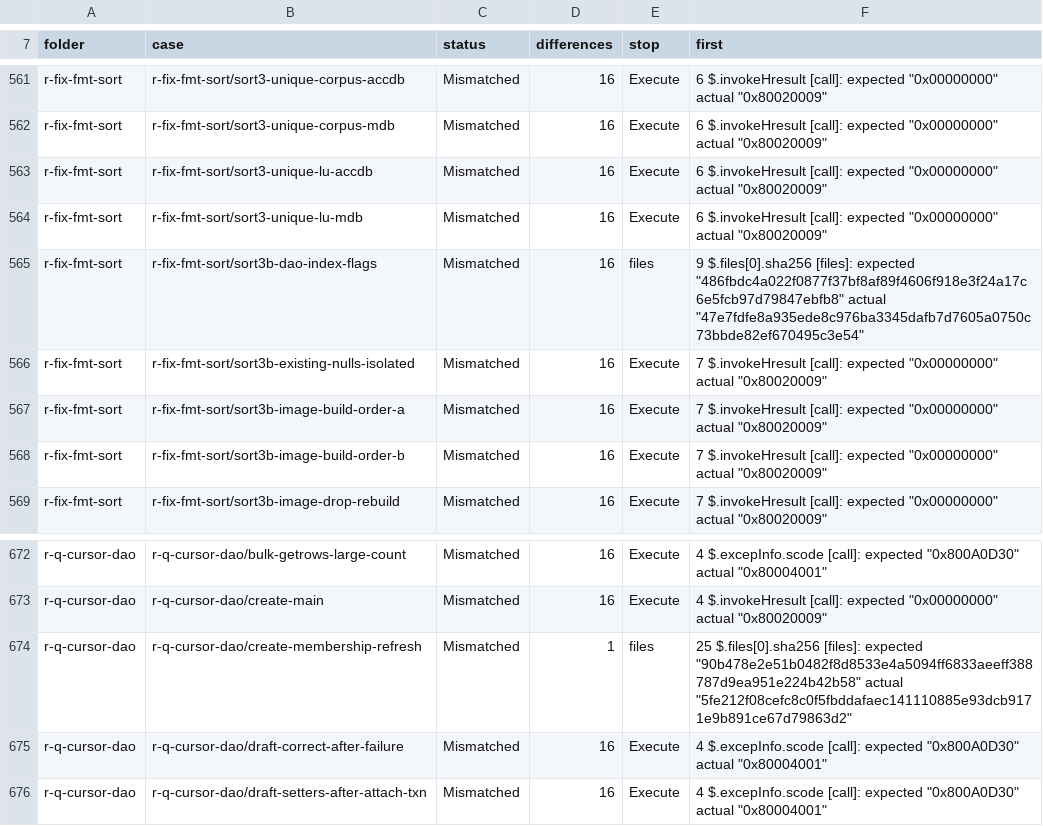
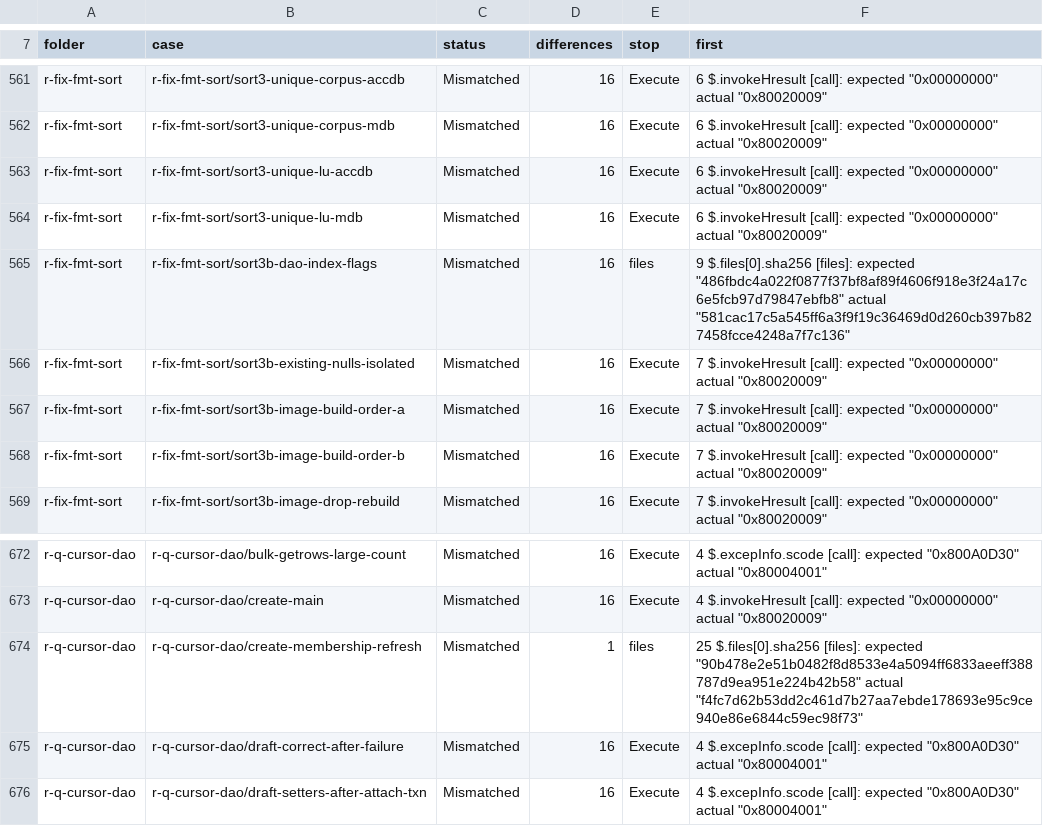
Before and after one commit to DnaCalc/CalcDb, a TSV file: docs/work/compare-baseline.tsv, drawn as a sheet; only a part is shown, gaps mark what is left out; the diff covers the shown part only.

```diff
--- a/docs/work/compare-baseline.tsv
+++ b/docs/work/compare-baseline.tsv
@@ -564,3 +564,3 @@ r-fix-fmt-sort	r-fix-fmt-sort/sort3-unique-lu-accdb	Mismatched	16	Execute	6 $.in
 r-fix-fmt-sort	r-fix-fmt-sort/sort3-unique-lu-mdb	Mismatched	16	Execute	6 $.invokeHresult [call]: expected "0x00000000" actual "0x80020009"
-r-fix-fmt-sort	r-fix-fmt-sort/sort3b-dao-index-flags	Mismatched	16	files	9 $.files[0].sha256 [files]: expected "486fbdc4a022f0877f37bf8af89f4606f918e3f24a17c6e5fcb97d79847ebfb8" actual "47e7fdfe8a935ede8c976ba3345dafb7d7605a0750c73bbde82ef670495c3e54"
+r-fix-fmt-sort	r-fix-fmt-sort/sort3b-dao-index-flags	Mismatched	16	files	9 $.files[0].sha256 [files]: expected "486fbdc4a022f0877f37bf8af89f4606f918e3f24a17c6e5fcb97d79847ebfb8" actual "581cac17c5a545ff6a3f9f19c36469d0d260cb397b827458fcce4248a7f7c136"
 r-fix-fmt-sort	r-fix-fmt-sort/sort3b-existing-nulls-isolated	Mismatched	16	Execute	7 $.invokeHresult [call]: expected "0x00000000" actual "0x80020009"
@@ -673,3 +673,3 @@ r-q-cursor-dao	r-q-cursor-dao/bulk-getrows-large-count	Mismatched	16	Execute	4 $
 r-q-cursor-dao	r-q-cursor-dao/create-main	Mismatched	16	Execute	4 $.invokeHresult [call]: expected "0x00000000" actual "0x80020009"
-r-q-cursor-dao	r-q-cursor-dao/create-membership-refresh	Mismatched	1	files	25 $.files[0].sha256 [files]: expected "90b478e2e51b0482f8d8533e4a5094ff6833aeeff388787d9ea951e224b42b58" actual "5fe212f08cefc8c0f5fbddafaec141110885e93dcb9171e9b891ce67d79863d2"
+r-q-cursor-dao	r-q-cursor-dao/create-membership-refresh	Mismatched	1	files	25 $.files[0].sha256 [files]: expected "90b478e2e51b0482f8d8533e4a5094ff6833aeeff388787d9ea951e224b42b58" actual "f4fc7d62b53dd2c461d7b27aa7ebde178693e95c9ce940e86e6844c59ec98f73"
 r-q-cursor-dao	r-q-cursor-dao/draft-correct-after-failure	Mismatched	16	Execute	4 $.excepInfo.scode [call]: expected "0x800A0D30" actual "0x80004001"
```
Also changed, not shown: 21 edited cells elsewhere in this file.
